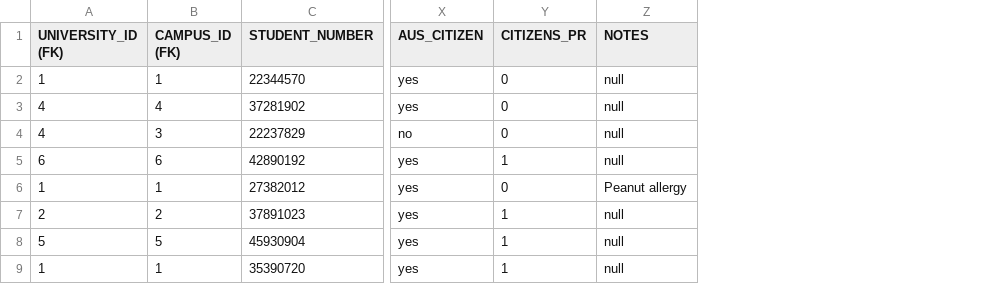
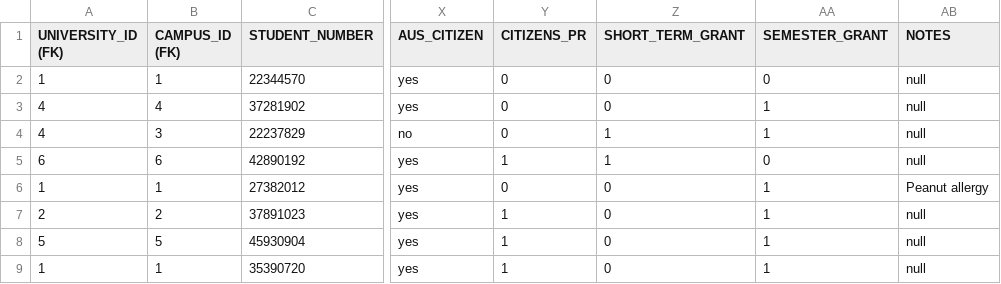
Before and after one commit to siri-mi26/NCP-Funding-Platform, a CSV file: database/dummy_data/STUDENTS.csv, drawn as a sheet; only a part is shown, gaps mark what is left out; the diff names each change by its address in the sheet, - before the commit and + after, or states it on an @@ line.

Commit message:
Revert "Merge branch 'tables-relations' of https://github.com/WeidongChen1026/NCP_group_37 into tables-relations"
This reverts commit 9fc96786a7c89f54ce18ed07d57cbb918eecce61, reversing
changes made to 190b33716803735364c581e760e83bffa12f61ac.

```diff
--- a/database/dummy_data/STUDENTS.csv
+++ b/database/dummy_data/STUDENTS.csv
+column Z (SHORT_TERM_GRANT), rows 2-9: 0 | 0 | 1 | 1 | 0 | 0 | 0 | 0
+column AA (SEMESTER_GRANT), rows 2-9: 0 | 1 | 1 | 0 | 1 | 1 | 1 | 1
```
Also changed, not shown: 1 other file.
